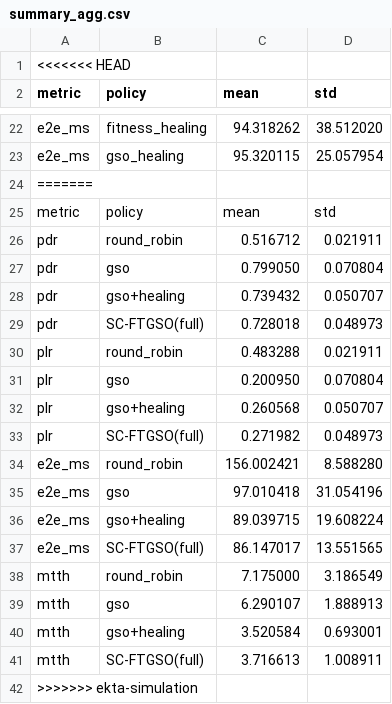
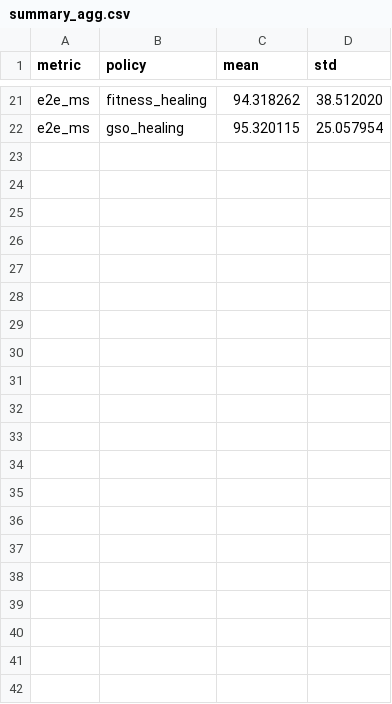
Before and after one commit to ektacoep7-oss/Network-Healing, a CSV file: sweep_outputs/summary_agg.csv, drawn as a sheet; only a part is shown, gaps mark what is left out.

```diff
--- a/sweep_outputs/summary_agg.csv
+++ b/sweep_outputs/summary_agg.csv
@@ -1,2 +1 @@
-<<<<<<< HEAD
 metric,policy,mean,std
@@ -23,20 +22 @@ e2e_ms,fitness_healing,94.318262,38.512020
 e2e_ms,gso_healing,95.320115,25.057954
-=======
-metric,policy,mean,std
-pdr,round_robin,0.516712,0.021911
-pdr,gso,0.799050,0.070804
-pdr,gso+healing,0.739432,0.050707
-pdr,SC-FTGSO(full),0.728018,0.048973
-plr,round_robin,0.483288,0.021911
-plr,gso,0.200950,0.070804
-plr,gso+healing,0.260568,0.050707
-plr,SC-FTGSO(full),0.271982,0.048973
-e2e_ms,round_robin,156.002421,8.588280
-e2e_ms,gso,97.010418,31.054196
-e2e_ms,gso+healing,89.039715,19.608224
-e2e_ms,SC-FTGSO(full),86.147017,13.551565
-mtth,round_robin,7.175000,3.186549
-mtth,gso,6.290107,1.888913
-mtth,gso+healing,3.520584,0.693001
-mtth,SC-FTGSO(full),3.716613,1.008911
->>>>>>> ekta-simulation
```
Also changed, not shown: outputs/summary.csv, sweep_outputs/summary_by_scenario.csv, 24 other files.
